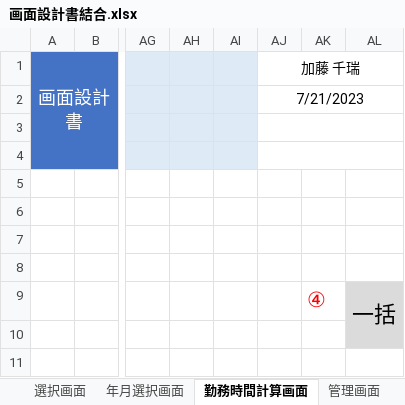
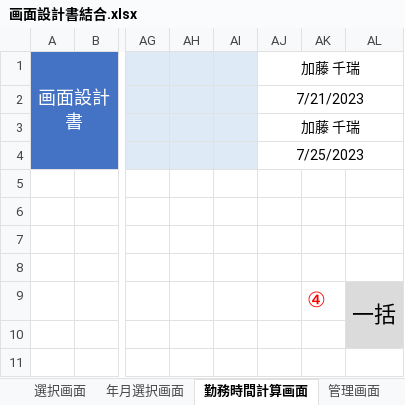
Before and after one commit to FIY24554/commpany_money, an Excel workbook: 画面設計書結合.xlsx, sheet 勤務時間計算画面, drawn as a sheet; only a part is shown, gaps mark what is left out; values as stored, in another font and other column widths than the file's, no borders; charts and pictures not drawn; the diff names each change by its address in the sheet, - before the commit and + after, or states it on an @@ line.

```diff
--- a/画面設計書結合.xlsx (sheet 勤務時間計算画面)
+++ b/画面設計書結合.xlsx (sheet 勤務時間計算画面)
-AJ3: (empty)
+AJ3: 加藤 千瑞
-AJ4: (empty)
+AJ4: 7/25/2023
```
Also changed, not shown: sheet 社員勤務先画面, sheet 勤務先管理画面, sheet カレンダー画面, sheet 社員管理画面, sheet 管理画面, charts or pictures.
